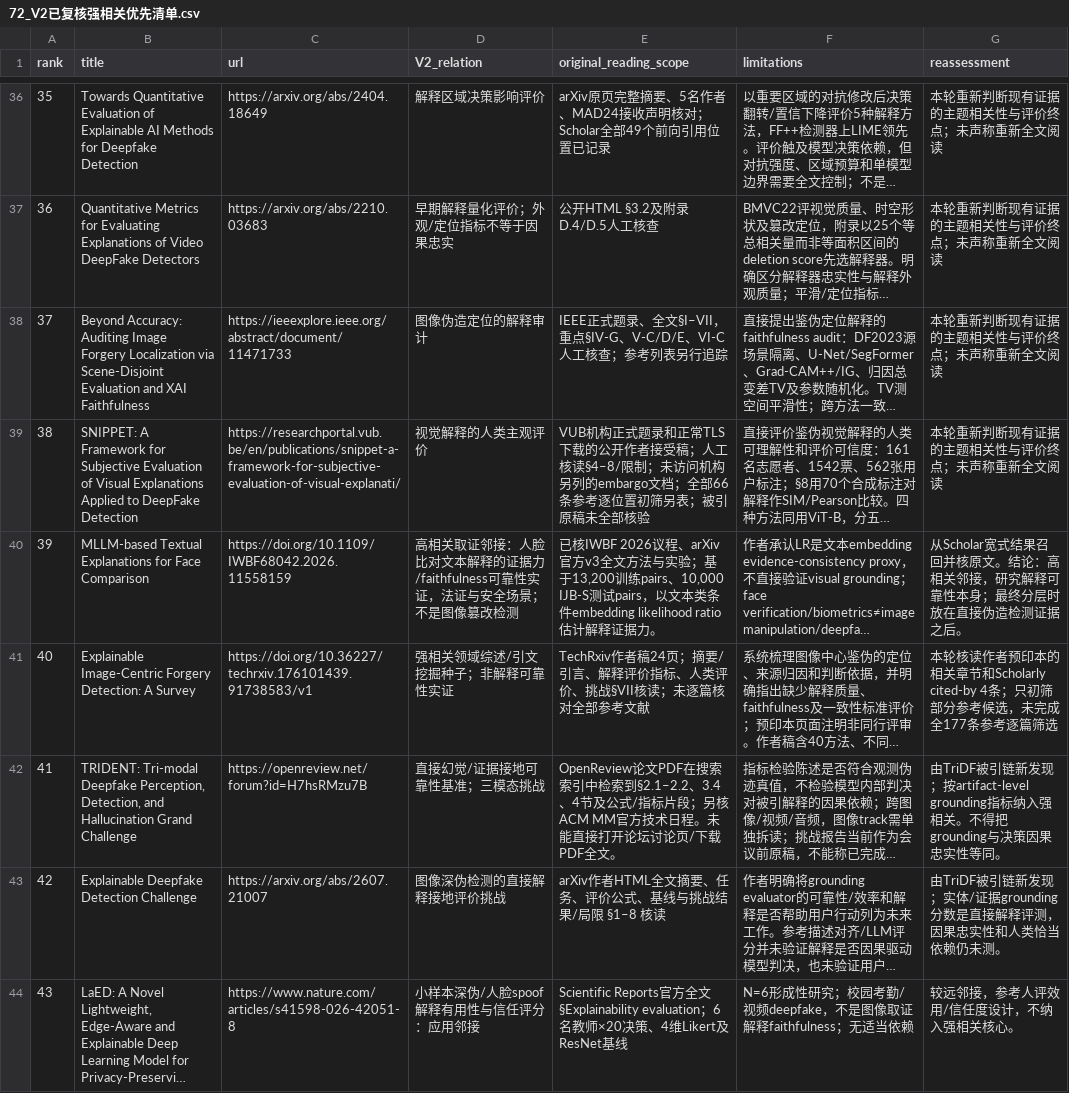
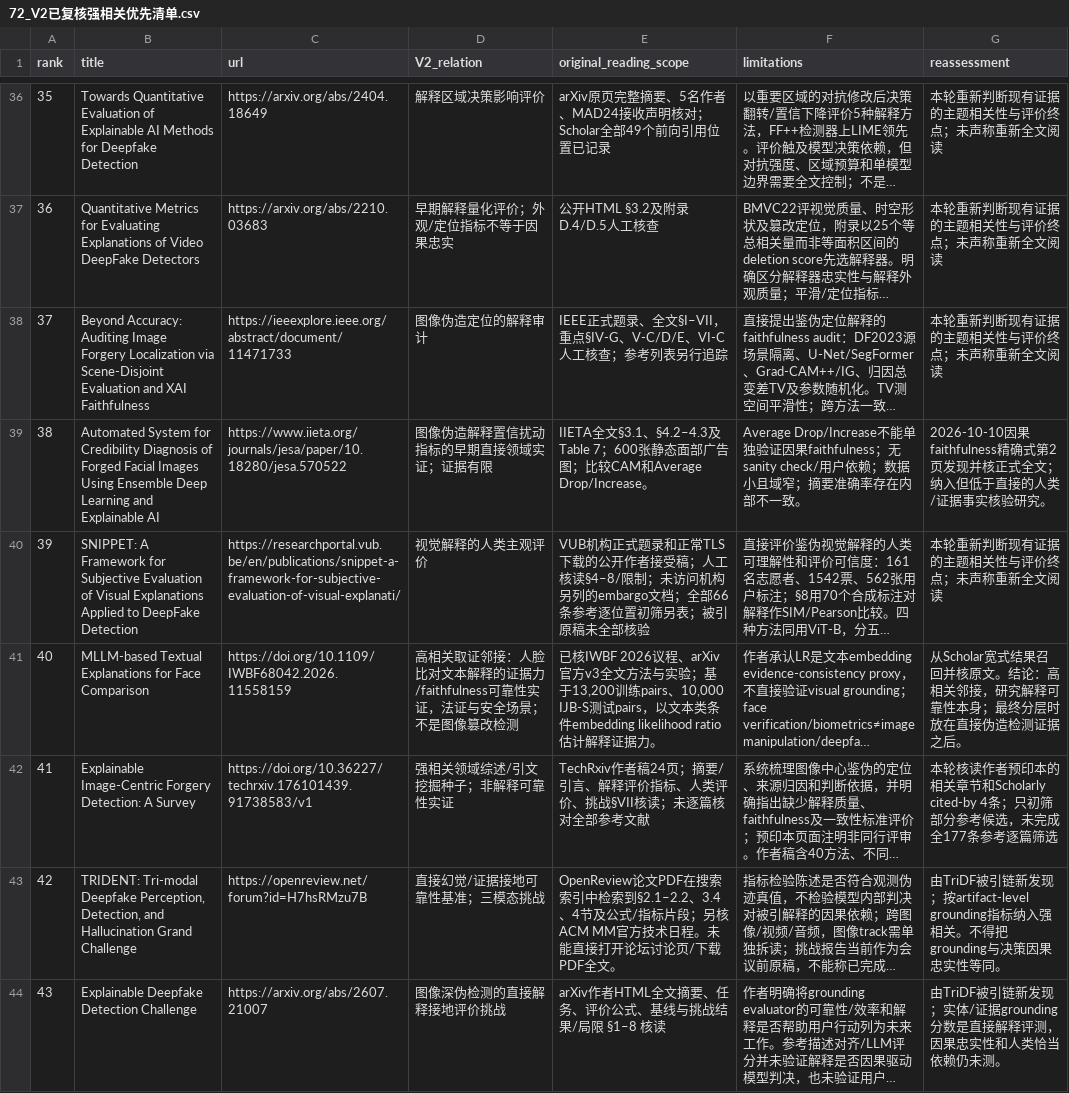
Before and after one commit to brodyZhao/my-research-project, a CSV file: outputs/图像鉴伪解释可靠性_重检_2026-10-05/72_V2已复核强相关优先清单.csv, drawn as a sheet; only a part is shown, gaps mark what is left out; the shorter side is filled out with more unchanged rows; long unchanged cells end in …; addresses are those after the commit; the diff names each change by its address in the sheet, - before the commit and + after, or states it on an @@ line.

```diff
--- a/outputs/图像鉴伪解释可靠性_重检_2026-10-05/72_V2已复核强相关优先清单.csv
+++ b/outputs/图像鉴伪解释可靠性_重检_2026-10-05/72_V2已复核强相关优先清单.csv
+row 39: 38 | Automated System for Credibility Diagnosis of Forged Facial Images Using Ensemble Deep Learning and Explainable AI | https://www.iieta.org/journals/jesa/paper/10.18280/jesa.570522 | 图像伪造解释置信扰动指标的早期直接领域实证；证据有限 | IIETA全文§3.1、§4.2–4.3及Table 7；600张静态面部广告图；比较CAM和Average Drop/Increase。 | Average Drop/Increase不能单独验证因果faithfulness；无sanity check/用户依赖；数据小且域窄；摘要准确率存在内部不一致。 | 2026-10-10因果faithfulness精确式第2页发现并核正式全文；纳入但低于直接的人类/证据事实核验研究。
@@ column A (rank) renumbered from row 40 down @@
```
Also changed, not shown: outputs/图像鉴伪解释可靠性_重检_2026-10-05/172_强相关核心及邻接论文原文解释可靠性效度核读.csv, outputs/图像鉴伪解释可靠性_重检_2026-10-05/87_V2细查询子式实际试检状态.csv, 6 other files.
